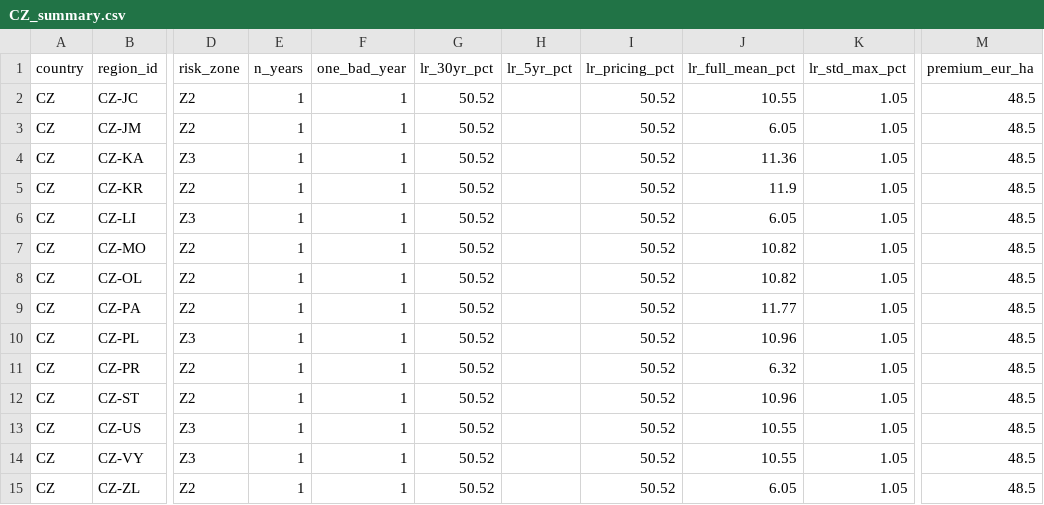
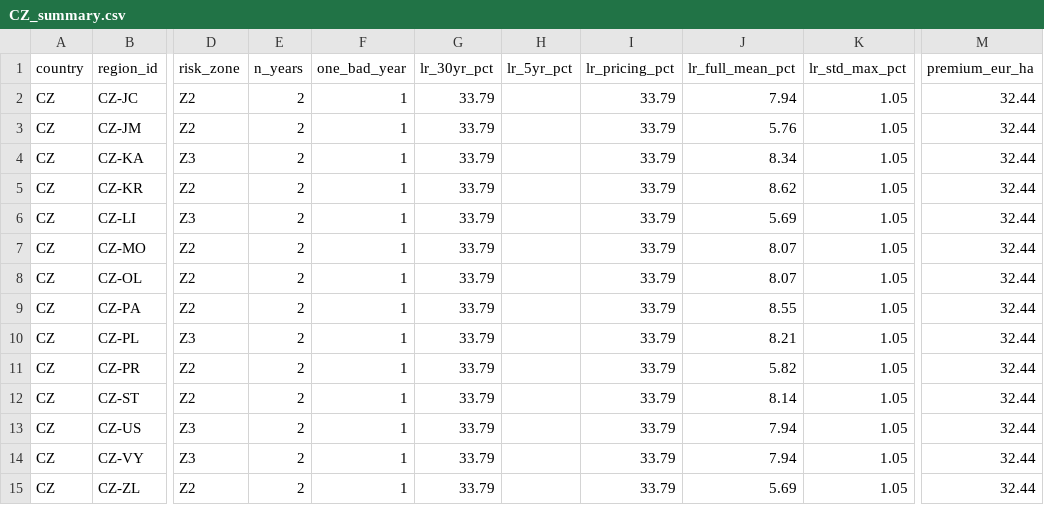
Before and after one commit to digifarmio/wosr, a CSV file: analysis/CZ_summary.csv, drawn as a sheet; only a part is shown, gaps mark what is left out; the diff names each change by its address in the sheet, - before the commit and + after, or states it on an @@ line.

```diff
--- a/analysis/CZ_summary.csv
+++ b/analysis/CZ_summary.csv
-E2:E15 (n_years): 1
+E2:E15 (n_years): 2
-G2:G15 (lr_30yr_pct): 50.52
+G2:G15 (lr_30yr_pct): 33.79
-I2:I15 (lr_pricing_pct): 50.52
+I2:I15 (lr_pricing_pct): 33.79
-J2 (lr_full_mean_pct): 10.55
+J2 (lr_full_mean_pct): 7.94
-M2:M15 (premium_eur_ha): 48.5
+M2:M15 (premium_eur_ha): 32.44
-J3 (lr_full_mean_pct): 6.05
+J3 (lr_full_mean_pct): 5.76
-J4 (lr_full_mean_pct): 11.36
+J4 (lr_full_mean_pct): 8.34
-J5 (lr_full_mean_pct): 11.9
+J5 (lr_full_mean_pct): 8.62
-J6 (lr_full_mean_pct): 6.05
+J6 (lr_full_mean_pct): 5.69
-J7:J8 (lr_full_mean_pct): 10.82
+J7:J8 (lr_full_mean_pct): 8.07
-J9 (lr_full_mean_pct): 11.77
+J9 (lr_full_mean_pct): 8.55
-J10 (lr_full_mean_pct): 10.96
+J10 (lr_full_mean_pct): 8.21
-J11 (lr_full_mean_pct): 6.32
+J11 (lr_full_mean_pct): 5.82
-J12 (lr_full_mean_pct): 10.96
+J12 (lr_full_mean_pct): 8.14
-J13:J14 (lr_full_mean_pct): 10.55
+J13:J14 (lr_full_mean_pct): 7.94
-J15 (lr_full_mean_pct): 6.05
+J15 (lr_full_mean_pct): 5.69
```
Also changed, not shown: analysis/HU_summary.csv, analysis/MD_summary.csv, 11 other files.
